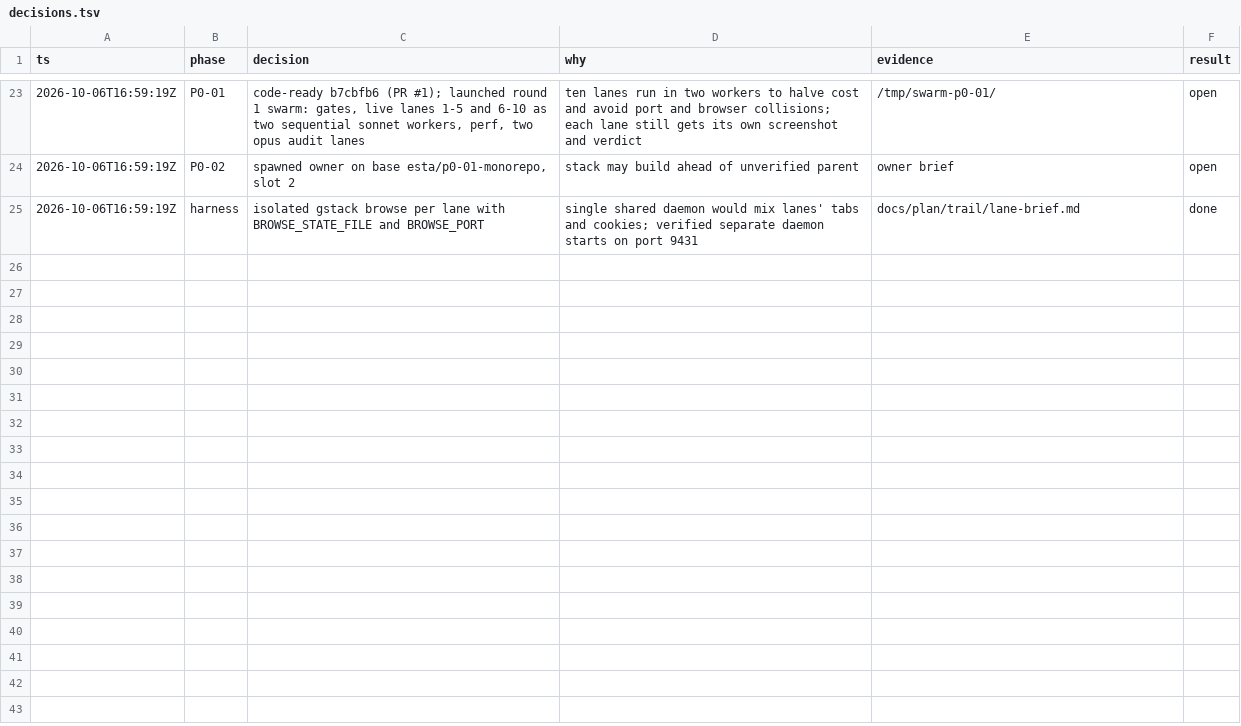
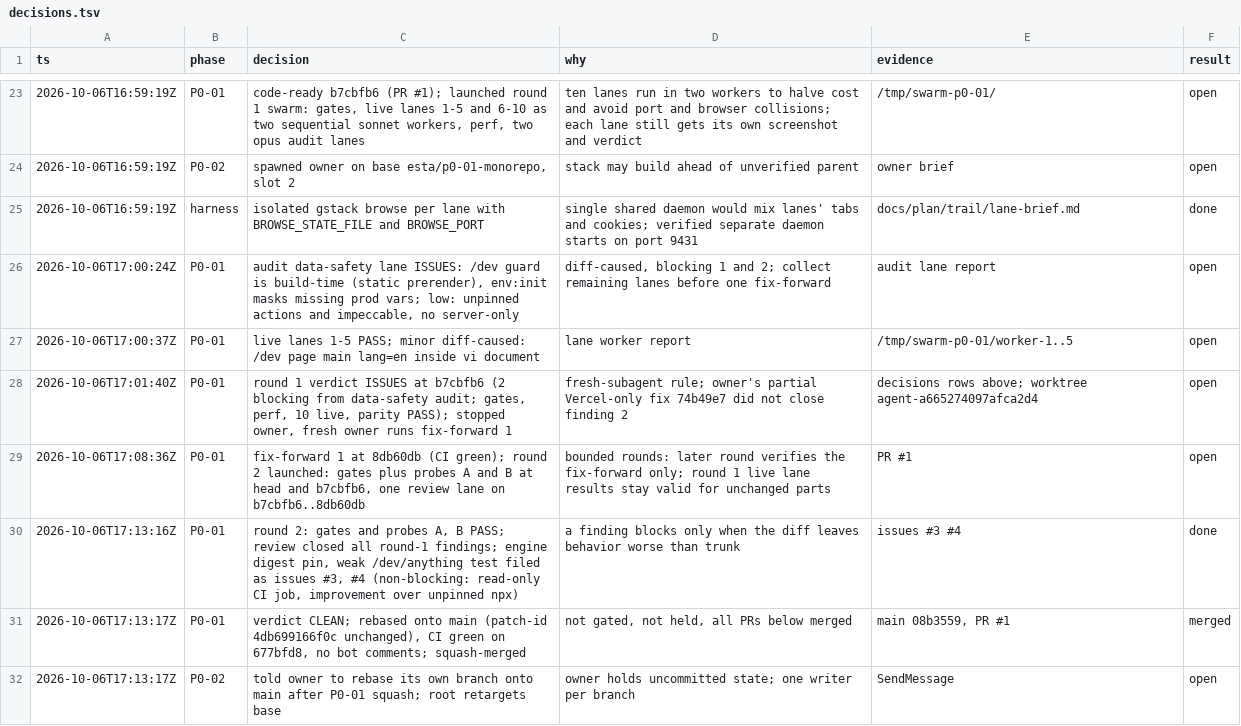
Before and after one commit to ngducn/esta, a TSV file: docs/plan/trail/decisions.tsv, drawn as a sheet; only a part is shown, gaps mark what is left out.

```diff
--- a/docs/plan/trail/decisions.tsv
+++ b/docs/plan/trail/decisions.tsv
@@ -25 +25,8 @@ ts	phase	decision	why	evidence	result
 2026-10-06T16:59:19Z	harness	isolated gstack browse per lane with BROWSE_STATE_FILE and BROWSE_PORT	single shared daemon would mix lanes' tabs and cookies; verified separate daemon starts on port 9431	docs/plan/trail/lane-brief.md	done
+2026-10-06T17:00:24Z	P0-01	audit data-safety lane ISSUES: /dev guard is build-time (static prerender), env:init masks missing prod vars; low: unpinned actions and impeccable, no server-only	diff-caused, blocking 1 and 2; collect remaining lanes before one fix-forward	audit lane report	open
+2026-10-06T17:00:37Z	P0-01	live lanes 1-5 PASS; minor diff-caused: /dev page main lang=en inside vi document	lane worker report	/tmp/swarm-p0-01/worker-1..5	open
+2026-10-06T17:01:40Z	P0-01	round 1 verdict ISSUES at b7cbfb6 (2 blocking from data-safety audit; gates, perf, 10 live, parity PASS); stopped owner, fresh owner runs fix-forward 1	fresh-subagent rule; owner's partial Vercel-only fix 74b49e7 did not close finding 2	decisions rows above; worktree agent-a665274097afca2d4	open
+2026-10-06T17:08:36Z	P0-01	fix-forward 1 at 8db60db (CI green); round 2 launched: gates plus probes A and B at head and b7cbfb6, one review lane on b7cbfb6..8db60db	bounded rounds: later round verifies the fix-forward only; round 1 live lane results stay valid for unchanged parts	PR #1	open
+2026-10-06T17:13:16Z	P0-01	round 2: gates and probes A, B PASS; review closed all round-1 findings; engine digest pin, weak /dev/anything test filed as issues #3, #4 (non-blocking: read-only CI job, improvement over unpinned npx)	a finding blocks only when the diff leaves behavior worse than trunk	issues #3 #4	done
+2026-10-06T17:13:17Z	P0-01	verdict CLEAN; rebased onto main (patch-id 4db699166f0c unchanged), CI green on 677bfd8, no bot comments; squash-merged	not gated, not held, all PRs below merged	main 08b3559, PR #1	merged
+2026-10-06T17:13:17Z	P0-02	told owner to rebase its own branch onto main after P0-01 squash; root retargets base	owner holds uncommitted state; one writer per branch	SendMessage	open
```
Also changed, not shown: 1 other file.
